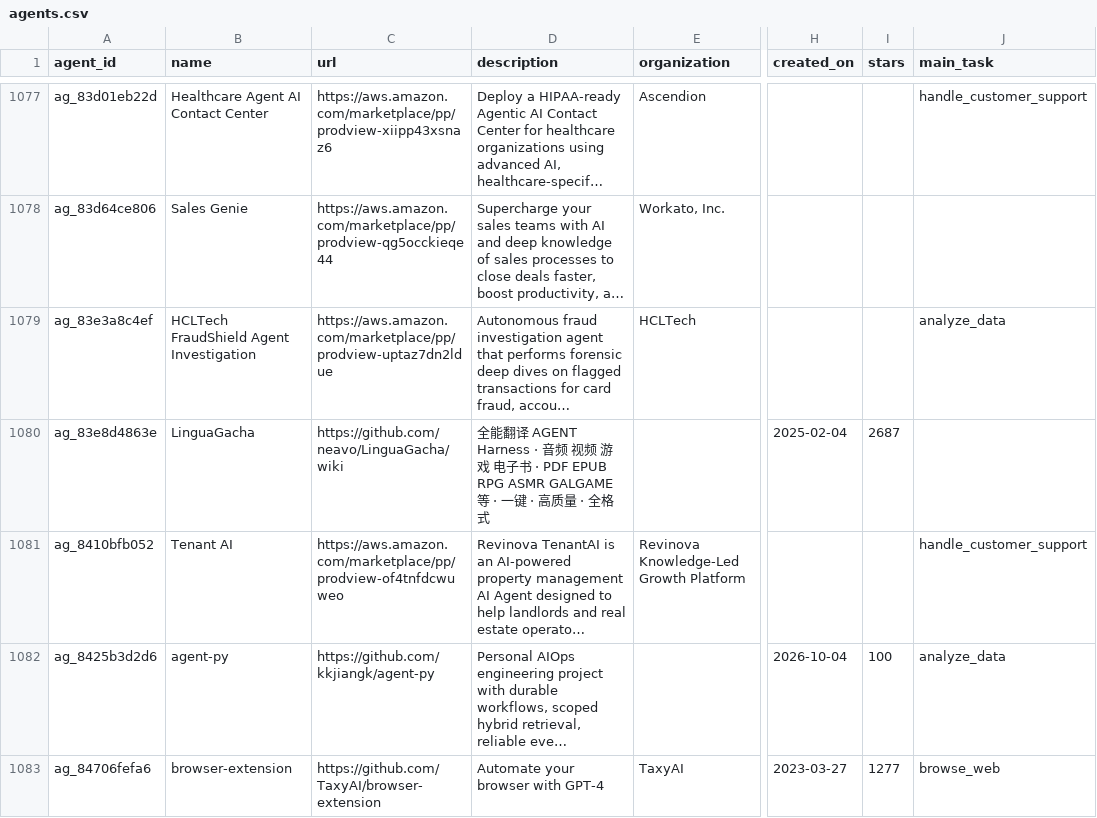
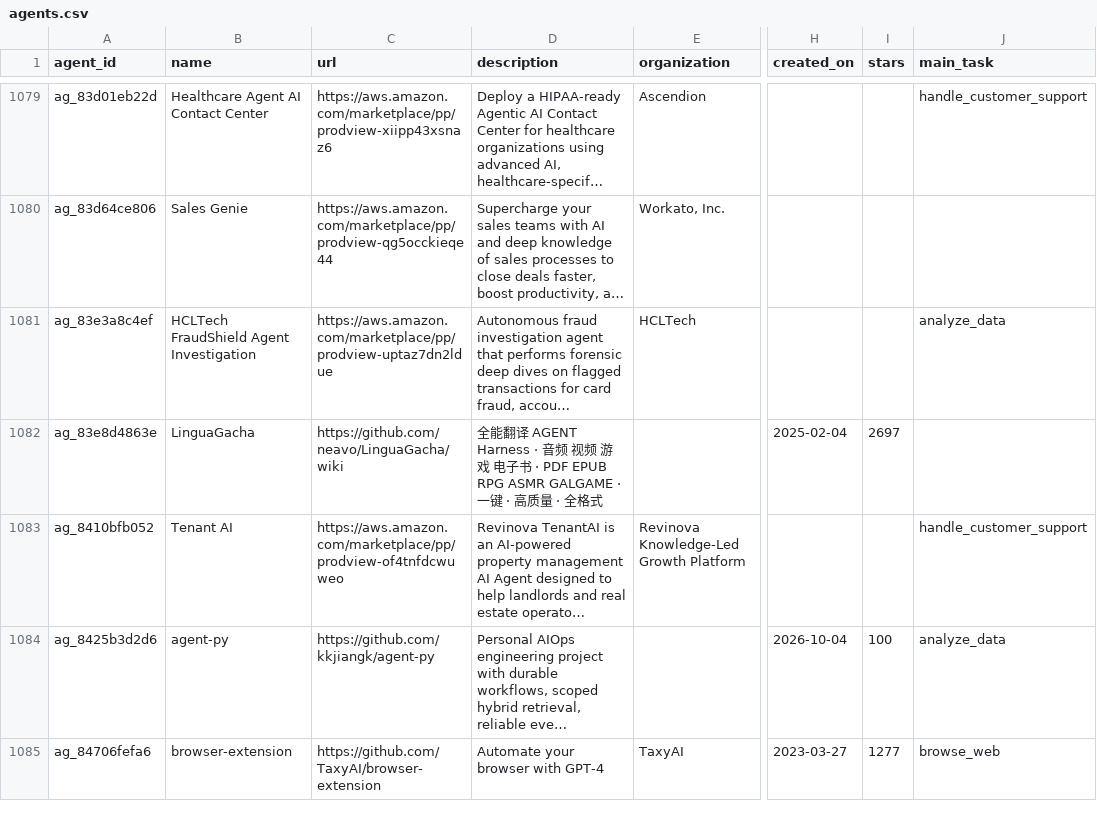
Before and after one commit to YasamanAnsari/agentarium, a CSV file: data/core/agents.csv, drawn as a sheet; only a part is shown, gaps mark what is left out; long unchanged cells end in …; addresses are those after the commit; the diff covers the shown part only; the diff names each change by its address in the sheet, - before the commit and + after, or states it on an @@ line.

```diff
--- a/data/core/agents.csv
+++ b/data/core/agents.csv
-D1082 (description): …EPUB RPG ASMR GALGAME 等 · 一键…
+D1082 (description): …EPUB RPG ASMR GALGAME · 一键…
-I1082 (stars): 2687
+I1082 (stars): 2697
```
Also changed, not shown: 7 added rows, 7 removed rows and 69 edited cells elsewhere in this file, data/agent_declined.csv, data/core/agent_attributes.csv, 7 other files.
